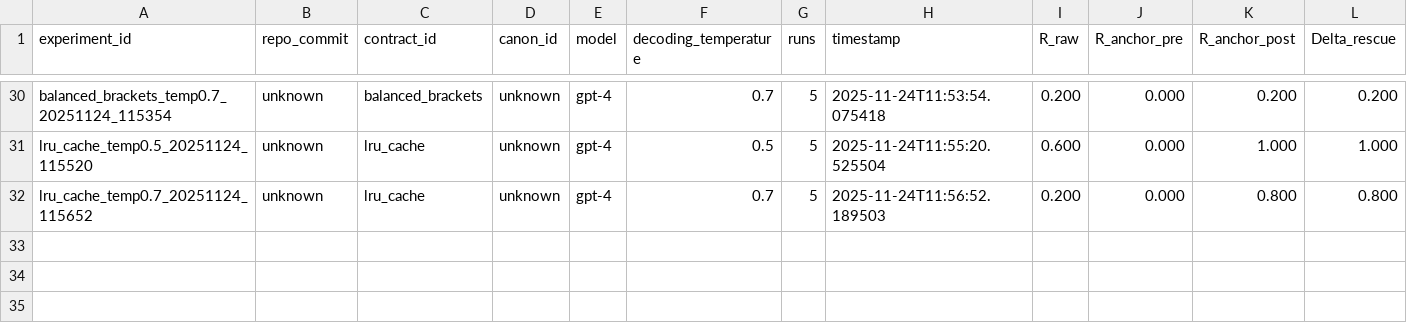
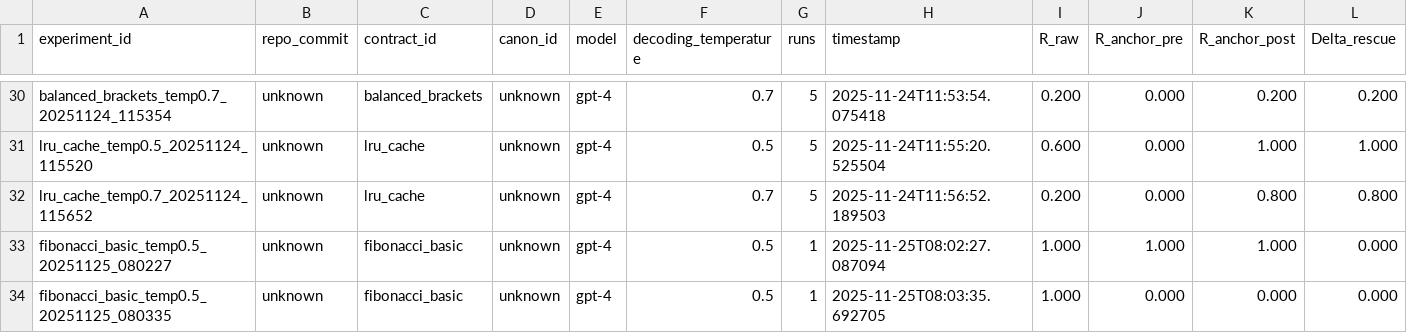
Before and after one commit to HeitorRoriz/skyt_experiment, a CSV file: outputs/metrics_summary.csv, drawn as a sheet; only a part is shown, gaps mark what is left out; rows hold the shown columns only; the diff names each change by its address in the sheet, - before the commit and + after, or states it on an @@ line.

```diff
--- a/outputs/metrics_summary.csv
+++ b/outputs/metrics_summary.csv
+row 33: fibonacci_basic_temp0.5_20251125_080227 | unknown | fibonacci_basic | unknown | gpt-4 | 0.5 | 1 | 2025-11-25T08:02:27.087094 | 1.000 | 1.000 | 1.000 | 0.000
+row 34: fibonacci_basic_temp0.5_20251125_080335 | unknown | fibonacci_basic | unknown | gpt-4 | 0.5 | 1 | 2025-11-25T08:03:35.692705 | 1.000 | 0.000 | 0.000 | 0.000
```
Also changed, not shown: 7 other files.
